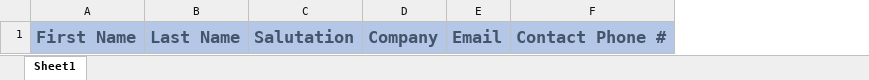
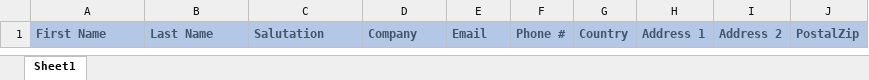
Before and after one commit to upsilondynamics/flowdynamics-docs, an Excel workbook: documents/ImportCustomers_Template.xlsx, sheet Sheet1, drawn as a sheet; values as stored, in another font and other column widths than the file's, no borders; removed rows and columns are numbered as before the commit, all else as after; the diff names each change by its address in the sheet, - before the commit and + after, or states it on an @@ line.

Commit message:
Add files via upload

```diff
--- a/documents/ImportCustomers_Template.xlsx (sheet Sheet1)
+++ b/documents/ImportCustomers_Template.xlsx (sheet Sheet1)
-column F, row 1: Contact Phone #
+column F, row 1: Phone #
+column G, row 1: Country
+column H, row 1: Address 1
+column I, row 1: Address 2
+column J, row 1: PostalZip
@@ A1:E1 text size: smaller @@
```
